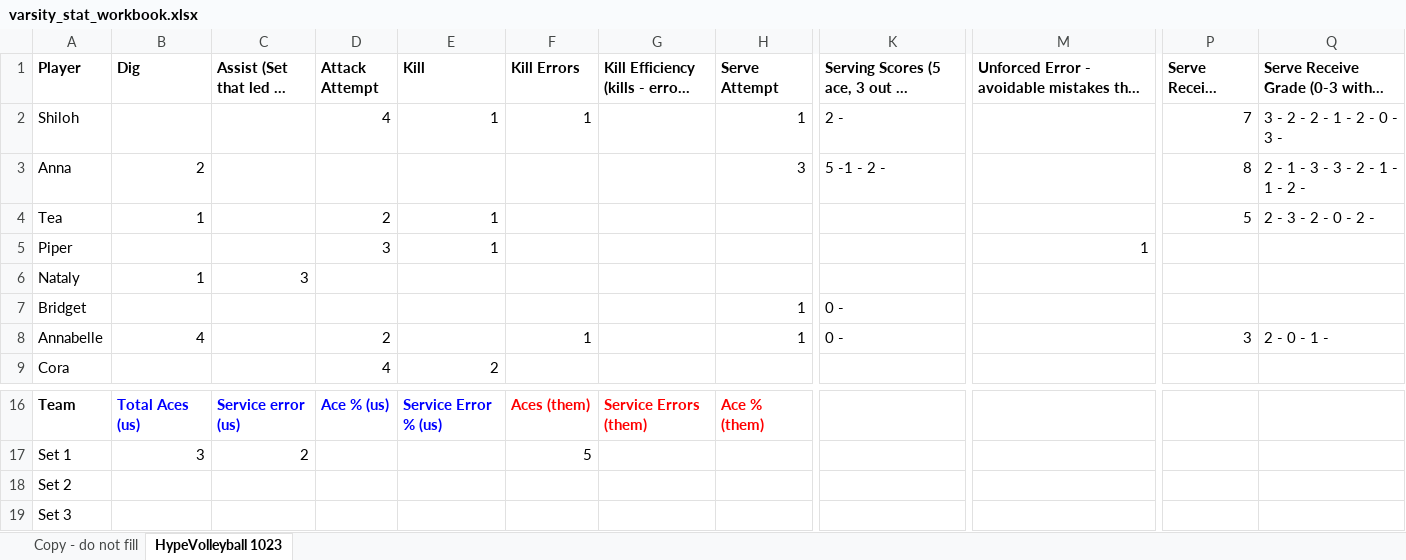
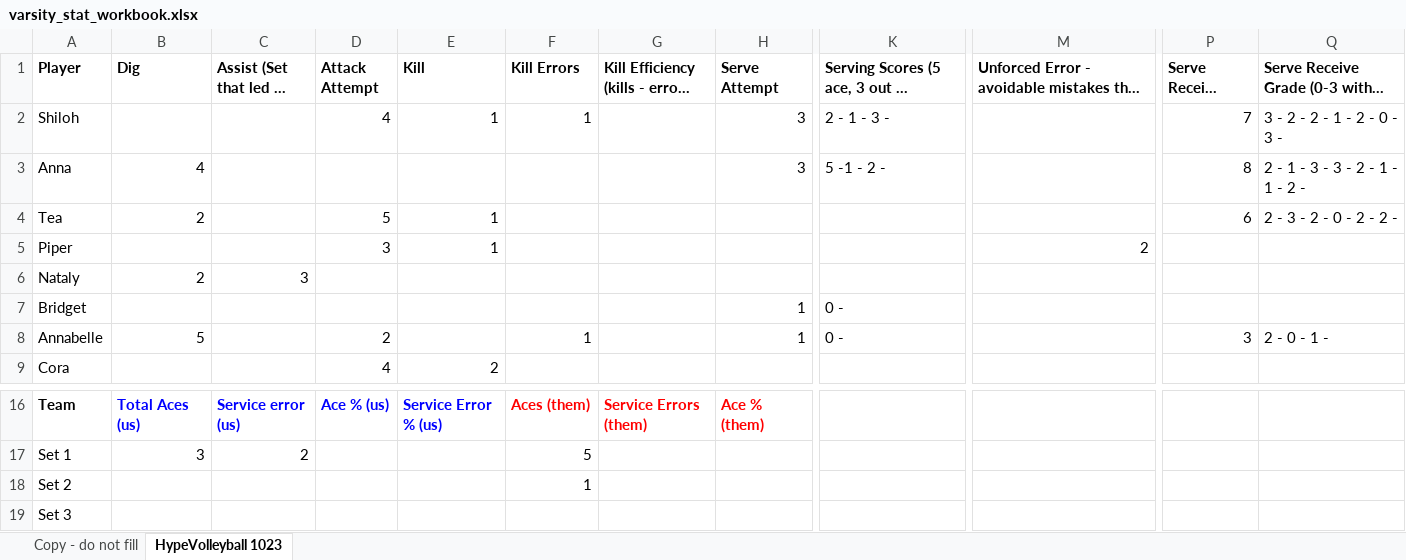
Before and after one commit to clancyred/defenders-volleyball, an Excel workbook: source/varsity_stat_workbook.xlsx, sheet HypeVolleyball 1023, drawn as a sheet; only a part is shown, gaps mark what is left out; long unchanged cells end in …; values as stored, in another font and other column widths than the file's, no borders; charts and pictures not drawn; the diff names each change by its address in the sheet, - before the commit and + after, or states it on an @@ line.

Commit message:
Update stat workbook from Google Sheet

```diff
--- a/source/varsity_stat_workbook.xlsx (sheet HypeVolleyball 1023)
+++ b/source/varsity_stat_workbook.xlsx (sheet HypeVolleyball 1023)
-H2 (Serve Attempt): 1
+H2 (Serve Attempt): 3
-K2: 2 -
+K2: 2 - 1 - 3 -
-B3 (Dig): 2
+B3 (Dig): 4
-B4 (Dig): 1
+B4 (Dig): 2
-D4 (Attack Attempt): 2
+D4 (Attack Attempt): 5
-P4 (Serve Receive Attempt): 5
+P4 (Serve Receive Attempt): 6
-Q4: 2 - 3 - 2 - 0 - 2 -
+Q4: 2 - 3 - 2 - 0 - 2 - 2 -
-M5: 1
+M5: 2
-B6 (Dig): 1
+B6 (Dig): 2
-B8 (Dig): 4
+B8 (Dig): 5
-F18 (Kill Errors): (empty)
+F18 (Kill Errors): 1
```
